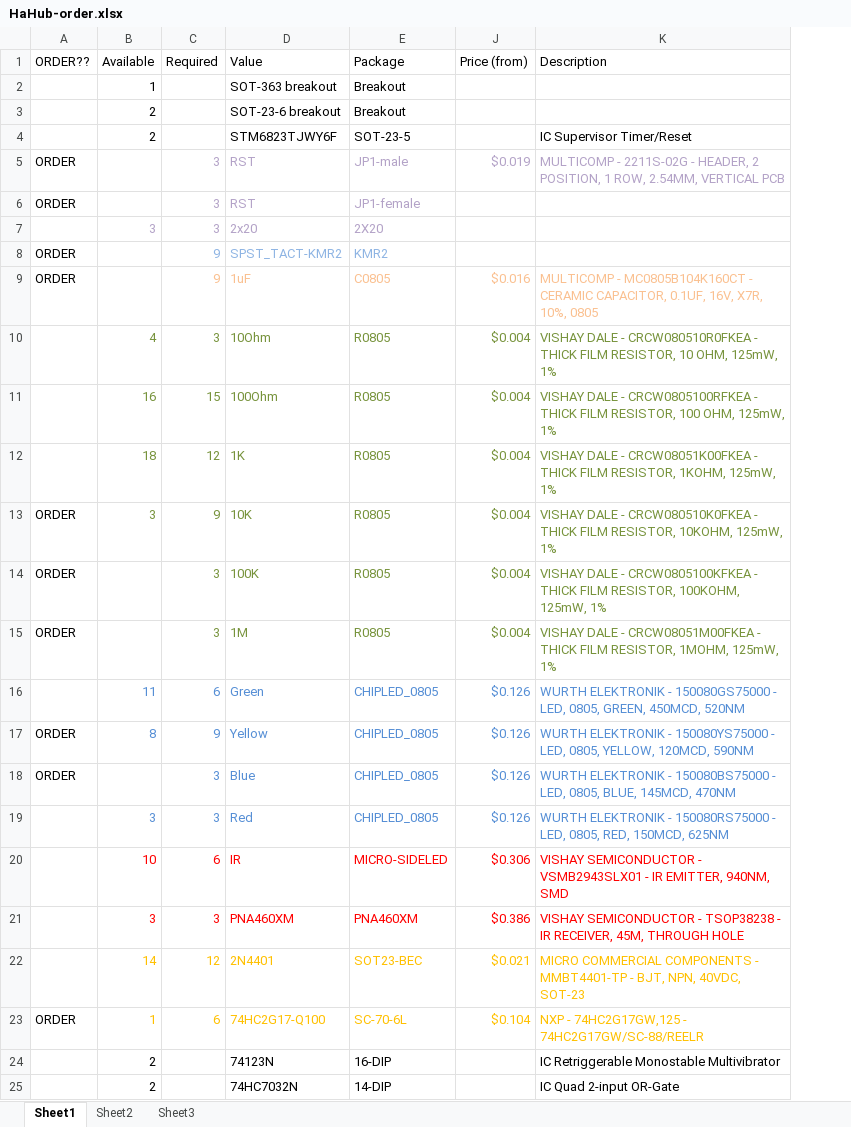
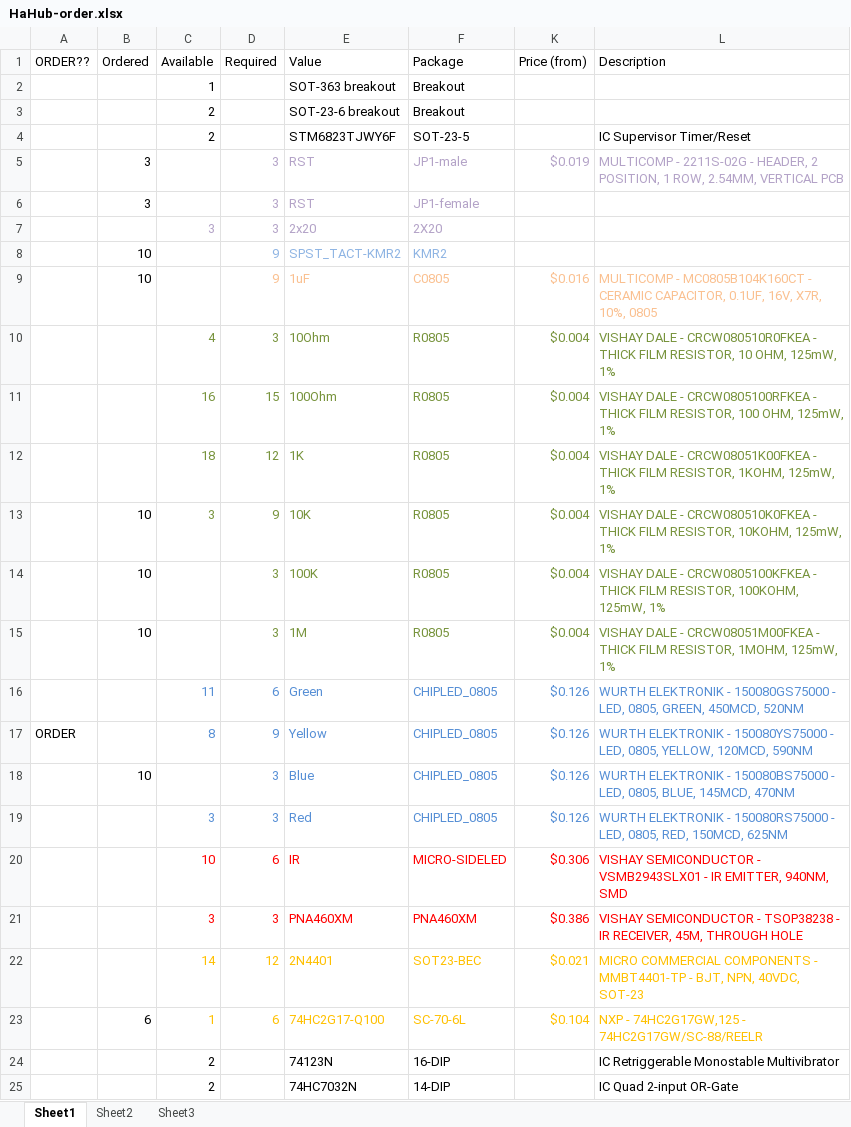
Before and after one commit to HASystems/HAHUB-pcb-design, an Excel workbook: Projects/IR Hub for RPi v1.3/HaHub-order.xlsx, sheet Sheet1, drawn as a sheet; values as stored, in another font and other column widths than the file's, no borders; table styles not drawn; the diff names each change by its address in the sheet, - before the commit and + after, or states it on an @@ line.

```diff
--- a/Projects/IR Hub for RPi v1.3/HaHub-order.xlsx (sheet Sheet1)
+++ b/Projects/IR Hub for RPi v1.3/HaHub-order.xlsx (sheet Sheet1)
+column B (Ordered), rows 5-23: 3 | 3 |  | 10 | 10 |  |  |  | 10 | 10 | 10 |  |  | 10 |  |  |  |  | 6
-A5:A6 (ORDER??): ORDER
+A5:A6 (ORDER??): (empty)
-A8:A9 (ORDER??): ORDER
+A8:A9 (ORDER??): (empty)
-A13:A15 (ORDER??): ORDER
+A13:A15 (ORDER??): (empty)
-A18 (ORDER??): ORDER
+A18 (ORDER??): (empty)
-A23 (ORDER??): ORDER
+A23 (ORDER??): (empty)
```
Also changed, not shown: formulas that keep their value, 14 other files.
